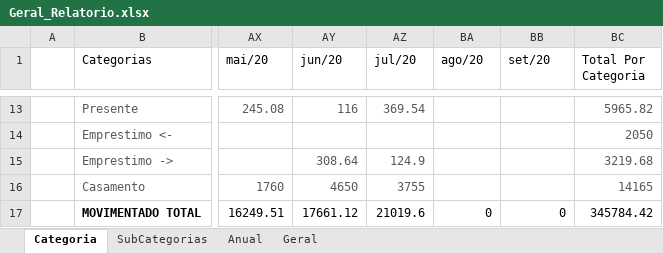
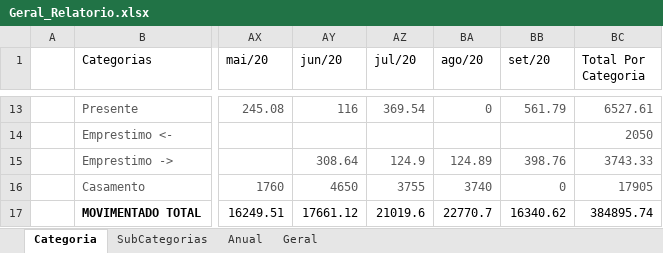
Before and after one commit to andrebonetti/Controle_Financeiro, an Excel workbook: Arquivos/Geral_Relatorio.xlsx, sheet Categoria, drawn as a sheet; only a part is shown, gaps mark what is left out; values as stored, in another font and other column widths than the file's, no borders; charts and pictures and table styles not drawn; the diff covers the shown part only; the diff names each change by its address in the sheet, - before the commit and + after, or states it on an @@ line.

```diff
--- a/Arquivos/Geral_Relatorio.xlsx (sheet Categoria)
+++ b/Arquivos/Geral_Relatorio.xlsx (sheet Categoria)
-BA13 (ago/20): (empty)
+BA13 (ago/20): 0
-BB13 (set/20): (empty)
+BB13 (set/20): 561.79
-BC13 (Total Por Categoria): 5965.82
+BC13 (Total Por Categoria): 6527.61
-BA15 (ago/20): (empty)
+BA15 (ago/20): 124.89
-BB15 (set/20): (empty)
+BB15 (set/20): 398.76
-BC15 (Total Por Categoria): 3219.68
+BC15 (Total Por Categoria): 3743.33
-BA16 (ago/20): (empty)
+BA16 (ago/20): 3740
-BB16 (set/20): (empty)
+BB16 (set/20): 0
-BC16 (Total Por Categoria): 14165
+BC16 (Total Por Categoria): 17905
-BA17 (ago/20): 0
+BA17 (ago/20): 22770.7
-BB17 (set/20): 0
+BB17 (set/20): 16340.62
-BC17 (Total Por Categoria): 345784.42
+BC17 (Total Por Categoria): 384895.74
```
Also changed, not shown: 32 edited cells elsewhere in this sheet, sheet Geral, charts or pictures, Arquivos/Acerto AP.xlsx, 20 other files.
